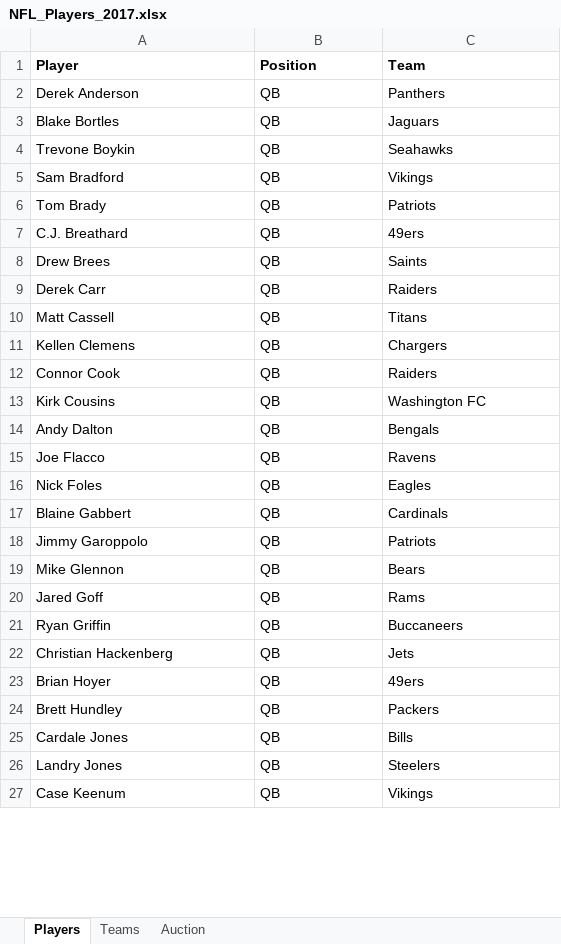
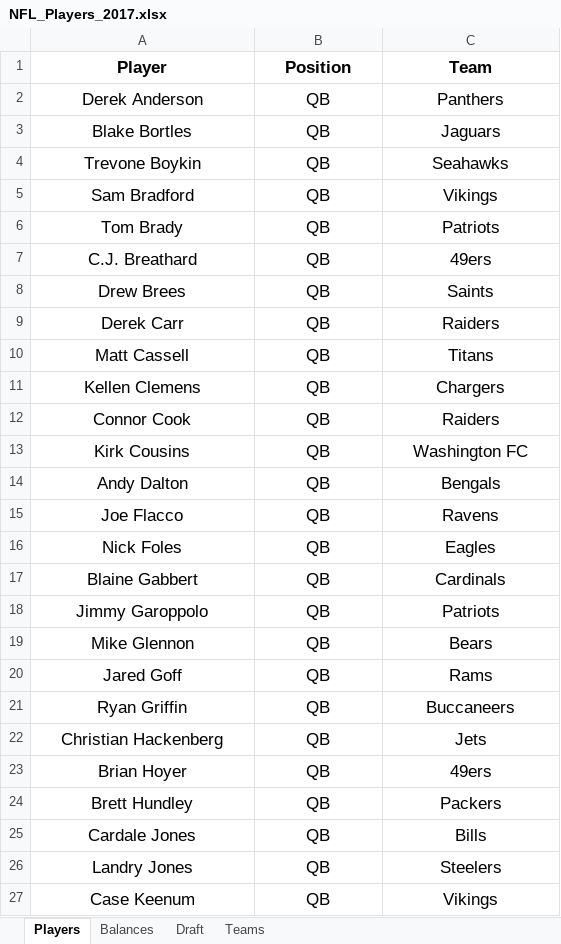
Before and after one commit to fatpony/FantasyDraft, an Excel workbook: NFL_Players_2017.xlsx, sheet Players, drawn as a sheet; only a part is shown; values as stored, in another font and other column widths than the file's, no borders; table styles not drawn; the diff covers the shown part only; the diff names each change by its address in the sheet, - before the commit and + after, or states it on an @@ line.

```diff
--- a/NFL_Players_2017.xlsx (sheet Players)
+++ b/NFL_Players_2017.xlsx (sheet Players)
-sheet tab: Auction
+sheet tab: Balances
+sheet tab: Draft
@@ A1:C27 text size: larger, alignment: left → center @@
```
Also changed, not shown: cell formats elsewhere in this sheet, sheet Teams, 55 other files.
